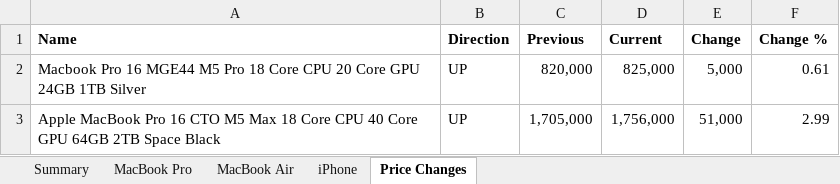
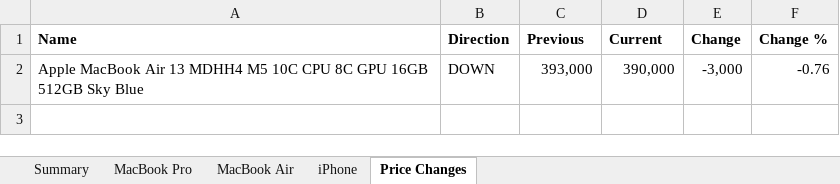
Before and after one commit to MrErrorSan/applemac-pk-tracker, an Excel workbook: web/downloads/applemac-prices.xlsx, sheet Price Changes, drawn as a sheet; values as stored, in another font and other column widths than the file's, no borders; conditional formats not drawn; removed rows and columns are numbered as before the commit, all else as after; the diff names each change by its address in the sheet, - before the commit and + after, or states it on an @@ line.

```diff
--- a/web/downloads/applemac-prices.xlsx (sheet Price Changes)
+++ b/web/downloads/applemac-prices.xlsx (sheet Price Changes)
-row 2: Macbook Pro 16 MGE44 M5 Pro 18 Core CPU 20 Core GPU 24GB 1TB Silver | UP | 820,000 | 825,000 | 5,000 | 0.61
-row 3: Apple MacBook Pro 16 CTO M5 Max 18 Core CPU 40 Core GPU 64GB 2TB Space Black | UP | 1,705,000 | 1,756,000 | 51,000 | 2.99
+row 2: Apple MacBook Air 13 MDHH4 M5 10C CPU 8C GPU 16GB 512GB Sky Blue | DOWN | 393,000 | 390,000 | -3,000 | -0.76
```
Also changed, not shown: sheet MacBook Air, sheet MacBook Pro, sheet iPhone, sheet Summary, 7 other files.
